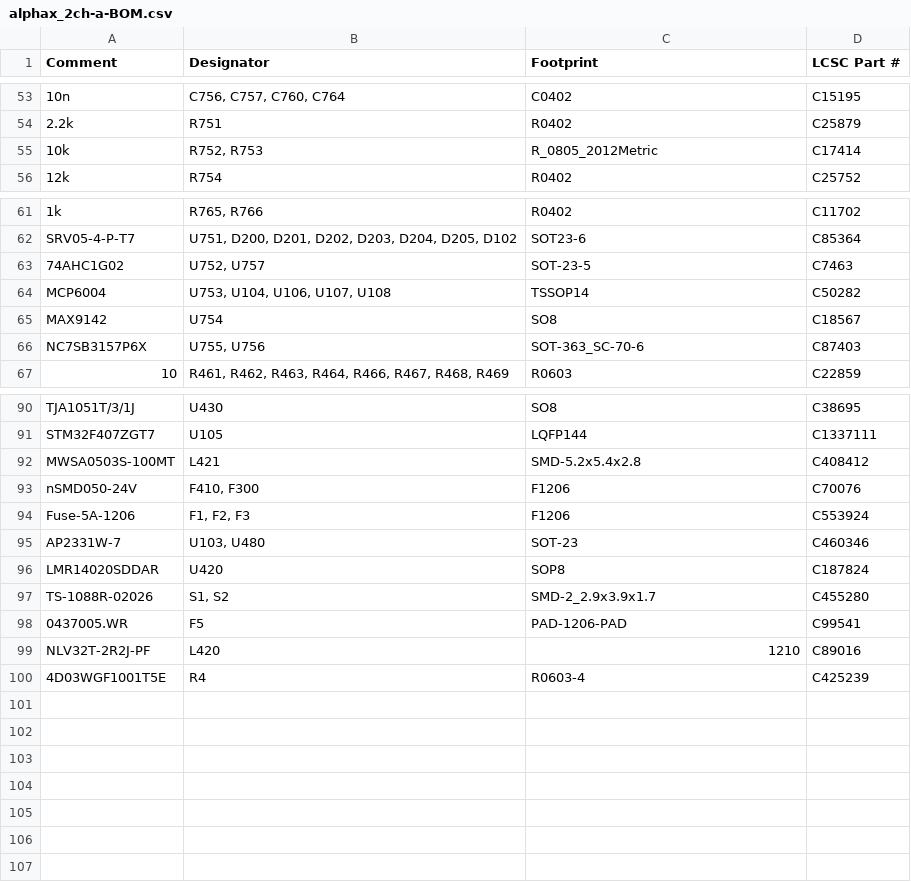
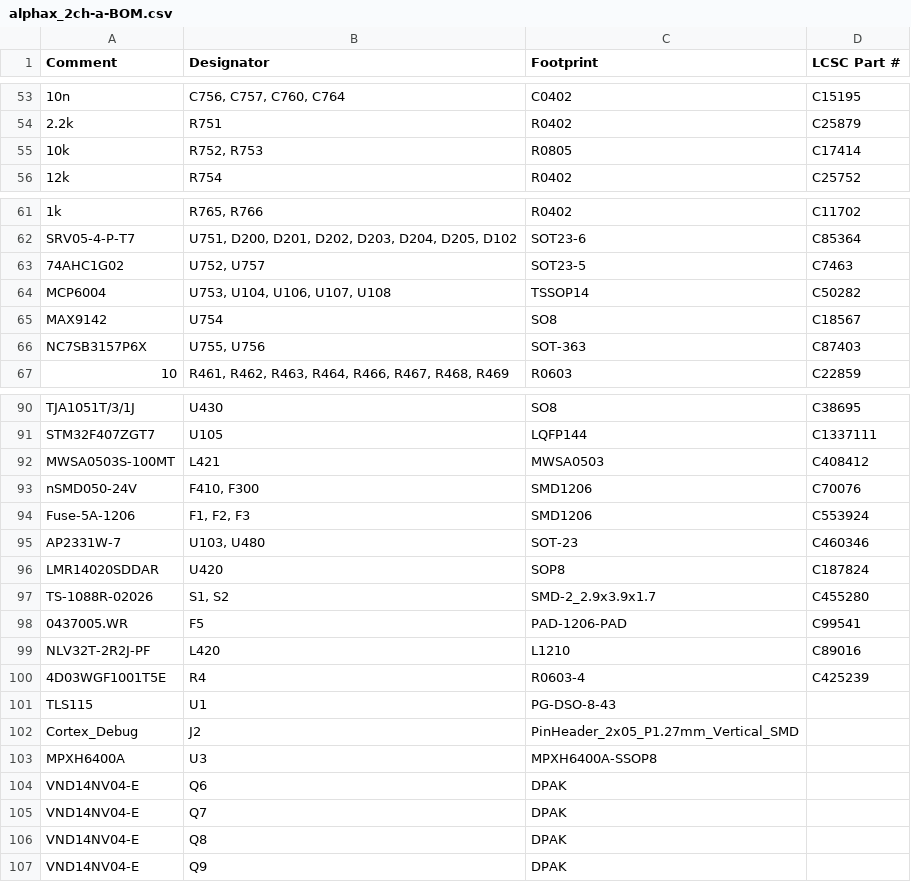
Before and after one commit to rusefi/alphax-2chan, a CSV file: boards/alphax_2ch-a/board/alphax_2ch-a-BOM.csv, drawn as a sheet; only a part is shown, gaps mark what is left out.

Commit message:
BOM: better footprint names + add some empty components

```diff
--- a/boards/alphax_2ch-a/board/alphax_2ch-a-BOM.csv
+++ b/boards/alphax_2ch-a/board/alphax_2ch-a-BOM.csv
@@ -54,3 +54,3 @@ Comment,Designator,Footprint,LCSC Part #
 "2.2k","R751","R0402","C25879"
-"10k","R752, R753","R_0805_2012Metric","C17414"
+"10k","R752, R753","R0805","C17414"
 "12k","R754","R0402","C25752"
@@ -62,6 +62,6 @@ Comment,Designator,Footprint,LCSC Part #
 "SRV05-4-P-T7","U751, D200, D201, D202, D203, D204, D205, D102","SOT23-6","C85364"
-"74AHC1G02","U752, U757","SOT-23-5","C7463"
+"74AHC1G02","U752, U757","SOT23-5","C7463"
 "MCP6004","U753, U104, U106, U107, U108","TSSOP14","C50282"
 "MAX9142","U754","SO8","C18567"
-"NC7SB3157P6X","U755, U756","SOT-363_SC-70-6","C87403"
+"NC7SB3157P6X","U755, U756","SOT-363","C87403"
 "10","R461, R462, R463, R464, R466, R467, R468, R469","R0603","C22859"
@@ -91,5 +91,5 @@ Comment,Designator,Footprint,LCSC Part #
 "STM32F407ZGT7","U105","LQFP144","C1337111"
-"MWSA0503S-100MT","L421","SMD-5.2x5.4x2.8","C408412"
-"nSMD050-24V","F410, F300","F1206","C70076"
-"Fuse-5A-1206","F1, F2, F3","F1206","C553924"
+"MWSA0503S-100MT","L421","MWSA0503","C408412"
+"nSMD050-24V","F410, F300","SMD1206","C70076"
+"Fuse-5A-1206","F1, F2, F3","SMD1206","C553924"
 "AP2331W-7","U103, U480","SOT-23","C460346"
@@ -98,3 +98,10 @@ Comment,Designator,Footprint,LCSC Part #
 "0437005.WR","F5","PAD-1206-PAD","C99541"
-"NLV32T-2R2J-PF","L420","1210","C89016"
+"NLV32T-2R2J-PF","L420","L1210","C89016"
 "4D03WGF1001T5E","R4","R0603-4","C425239"
+"TLS115","U1","PG-DSO-8-43",""
+"Cortex_Debug","J2","PinHeader_2x05_P1.27mm_Vertical_SMD",""
+"MPXH6400A","U3","MPXH6400A-SSOP8",""
+"VND14NV04-E","Q6","DPAK",""
+"VND14NV04-E","Q7","DPAK",""
+"VND14NV04-E","Q8","DPAK",""
+"VND14NV04-E","Q9","DPAK",""
```
